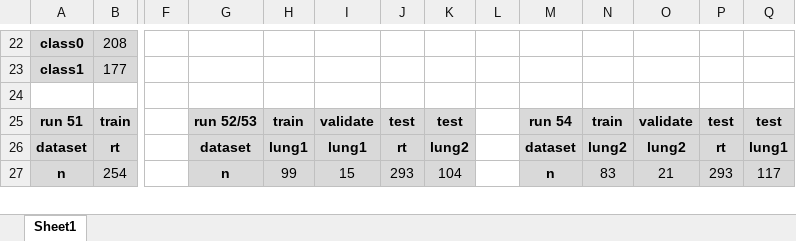
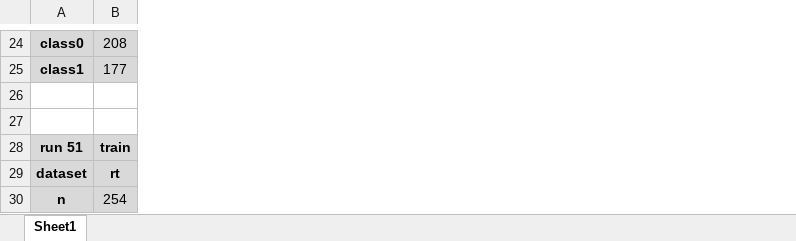
Before and after one commit to ahmedhosny/kerasLungs, an Excel workbook: nCount.xlsx, sheet Sheet1, drawn as a sheet; only a part is shown, gaps mark what is left out; values as stored, in another font and other column widths than the file's, no borders; removed rows and columns are numbered as before the commit, all else as after; rows hold the shown columns only; the diff covers the shown part only; the diff names each change by its address in the sheet, - before the commit and + after, or states it on an @@ line.

```diff
--- a/nCount.xlsx (sheet Sheet1)
+++ b/nCount.xlsx (sheet Sheet1)
-column F, empty
-column G, rows 25-27: run 52/53 | dataset | n
-column H, rows 25-27: train | lung1 | 99
-column I, rows 25-27: validate | lung1 | 15
-column J, rows 25-27: test | rt | 293
-column K, rows 25-27: test | lung2 | 104
-column L, empty
-column M, rows 25-27: run 54 | dataset | n
-column N, rows 25-27: train | lung2 | 83
-column O, rows 25-27: validate | lung2 | 21
-column P, rows 25-27: test | rt | 293
-column Q, rows 25-27: test | lung1 | 117
+row 27: (empty)
```
Also changed, not shown: 14 added rows elsewhere in this sheet, 5 other files.
